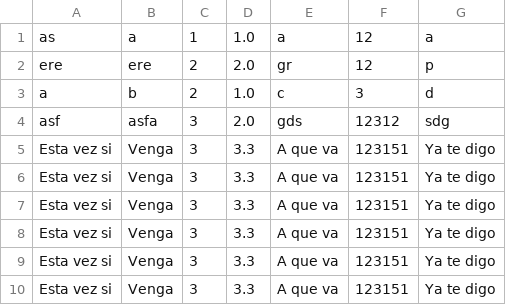
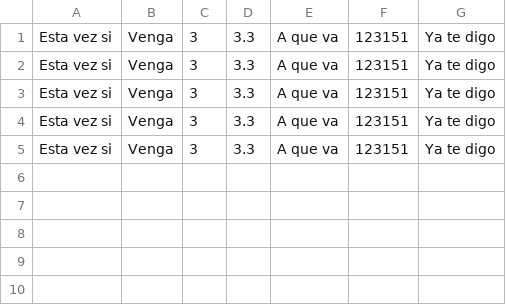
Before and after one commit to Iker-elorrieta/ADTeam3, a CSV file: Ficheros/fichero.csv, drawn as a sheet; the diff names each change by its address in the sheet, - before the commit and + after, or states it on an @@ line.

```diff
--- a/Ficheros/fichero.csv
+++ b/Ficheros/fichero.csv
-row 1: as | a | 1 | 1.0 | a | 12 | a
-row 2: ere | ere | 2 | 2.0 | gr | 12 | p
-row 3: a | b | 2 | 1.0 | c | 3 | d
-row 4: asf | asfa | 3 | 2.0 | gds | 12312 | sdg
-row 5: Esta vez si | Venga | 3 | 3.3 | A que va | 123151 | Ya te digo
```
Also changed, not shown: 5 other files.
